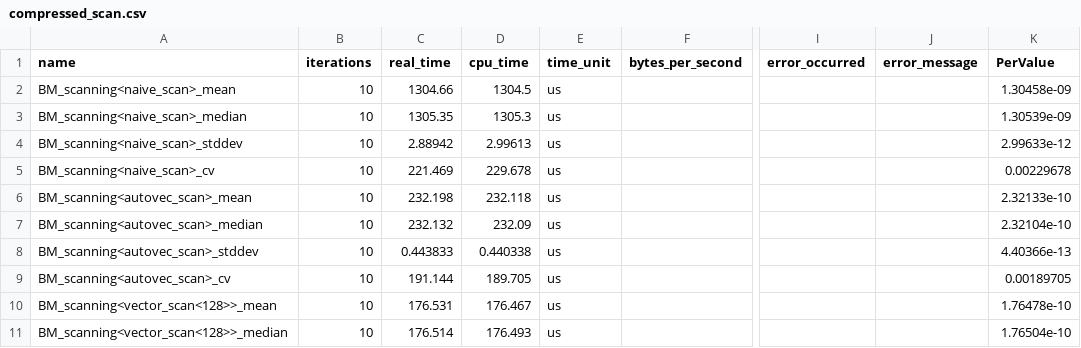
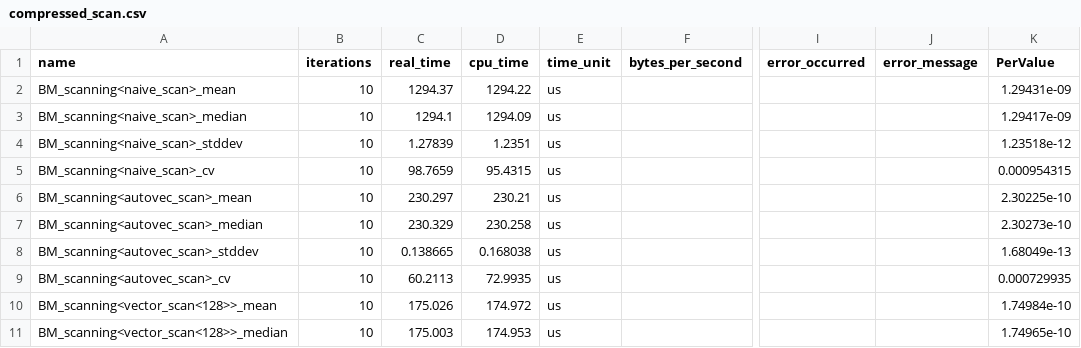
Before and after one commit to hpides/autovec-db, a CSV file: eval/results/rome/compressed_scan.csv, drawn as a sheet; only a part is shown, gaps mark what is left out; the diff covers the shown part only; the diff names each change by its address in the sheet, - before the commit and + after, or states it on an @@ line.

Commit message:
Update intel results

```diff
--- a/eval/results/rome/compressed_scan.csv
+++ b/eval/results/rome/compressed_scan.csv
-C2 (real_time): 1304.66
+C2 (real_time): 1294.37
-D2 (cpu_time): 1304.5
+D2 (cpu_time): 1294.22
-K2 (PerValue): 1.30458e-09
+K2 (PerValue): 1.29431e-09
-C3 (real_time): 1305.35
+C3 (real_time): 1294.1
-D3 (cpu_time): 1305.3
+D3 (cpu_time): 1294.09
-K3 (PerValue): 1.30539e-09
+K3 (PerValue): 1.29417e-09
-C4 (real_time): 2.88942
+C4 (real_time): 1.27839
-D4 (cpu_time): 2.99613
+D4 (cpu_time): 1.2351
-K4 (PerValue): 2.99633e-12
+K4 (PerValue): 1.23518e-12
-C5 (real_time): 221.469
+C5 (real_time): 98.7659
-D5 (cpu_time): 229.678
+D5 (cpu_time): 95.4315
-K5 (PerValue): 0.00229678
+K5 (PerValue): 0.000954315
-C6 (real_time): 232.198
+C6 (real_time): 230.297
-D6 (cpu_time): 232.118
+D6 (cpu_time): 230.21
-K6 (PerValue): 2.32133e-10
+K6 (PerValue): 2.30225e-10
-C7 (real_time): 232.132
+C7 (real_time): 230.329
-D7 (cpu_time): 232.09
+D7 (cpu_time): 230.258
-K7 (PerValue): 2.32104e-10
+K7 (PerValue): 2.30273e-10
-C8 (real_time): 0.443833
+C8 (real_time): 0.138665
-D8 (cpu_time): 0.440338
+D8 (cpu_time): 0.168038
-K8 (PerValue): 4.40366e-13
+K8 (PerValue): 1.68049e-13
-C9 (real_time): 191.144
+C9 (real_time): 60.2113
-D9 (cpu_time): 189.705
+D9 (cpu_time): 72.9935
-K9 (PerValue): 0.00189705
+K9 (PerValue): 0.000729935
-C10 (real_time): 176.531
+C10 (real_time): 175.026
-D10 (cpu_time): 176.467
+D10 (cpu_time): 174.972
-K10 (PerValue): 1.76478e-10
+K10 (PerValue): 1.74984e-10
-C11 (real_time): 176.514
+C11 (real_time): 175.003
-D11 (cpu_time): 176.493
+D11 (cpu_time): 174.953
-K11 (PerValue): 1.76504e-10
+K11 (PerValue): 1.74965e-10
```
Also changed, not shown: 66 edited cells elsewhere in this file, 3 other files.
